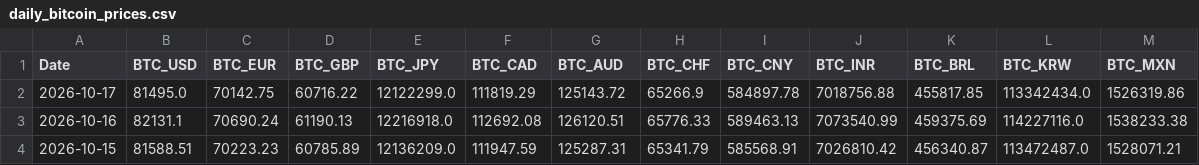
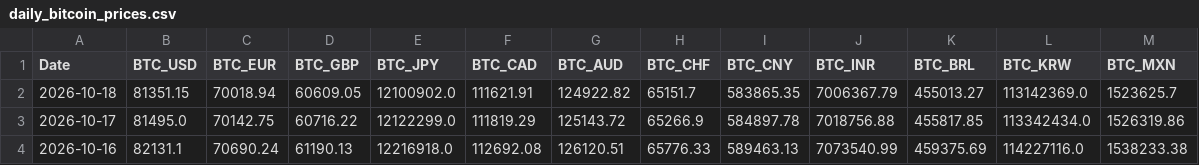
Before and after one commit to typedcypher/historical-bitcoin-prices, a CSV file: data/daily_bitcoin_prices.csv, drawn as a sheet; only a part is shown; the shorter side is filled out with more unchanged rows.

```diff
--- a/data/daily_bitcoin_prices.csv
+++ b/data/daily_bitcoin_prices.csv
@@ -1,2 +1,3 @@
 Date,BTC_USD,BTC_EUR,BTC_GBP,BTC_JPY,BTC_CAD,BTC_AUD,BTC_CHF,BTC_CNY,BTC_INR,BTC_BRL,BTC_KRW,BTC_MXN
+2026-10-18,81351.15,70018.94,60609.05,12100902.0,111621.91,124922.82,65151.7,583865.35,7006367.79,455013.27,113142369.0,1523625.7
 2026-10-17,81495.0,70142.75,60716.22,12122299.0,111819.29,125143.72,65266.9,584897.78,7018756.88,455817.85,113342434.0,1526319.86
```
